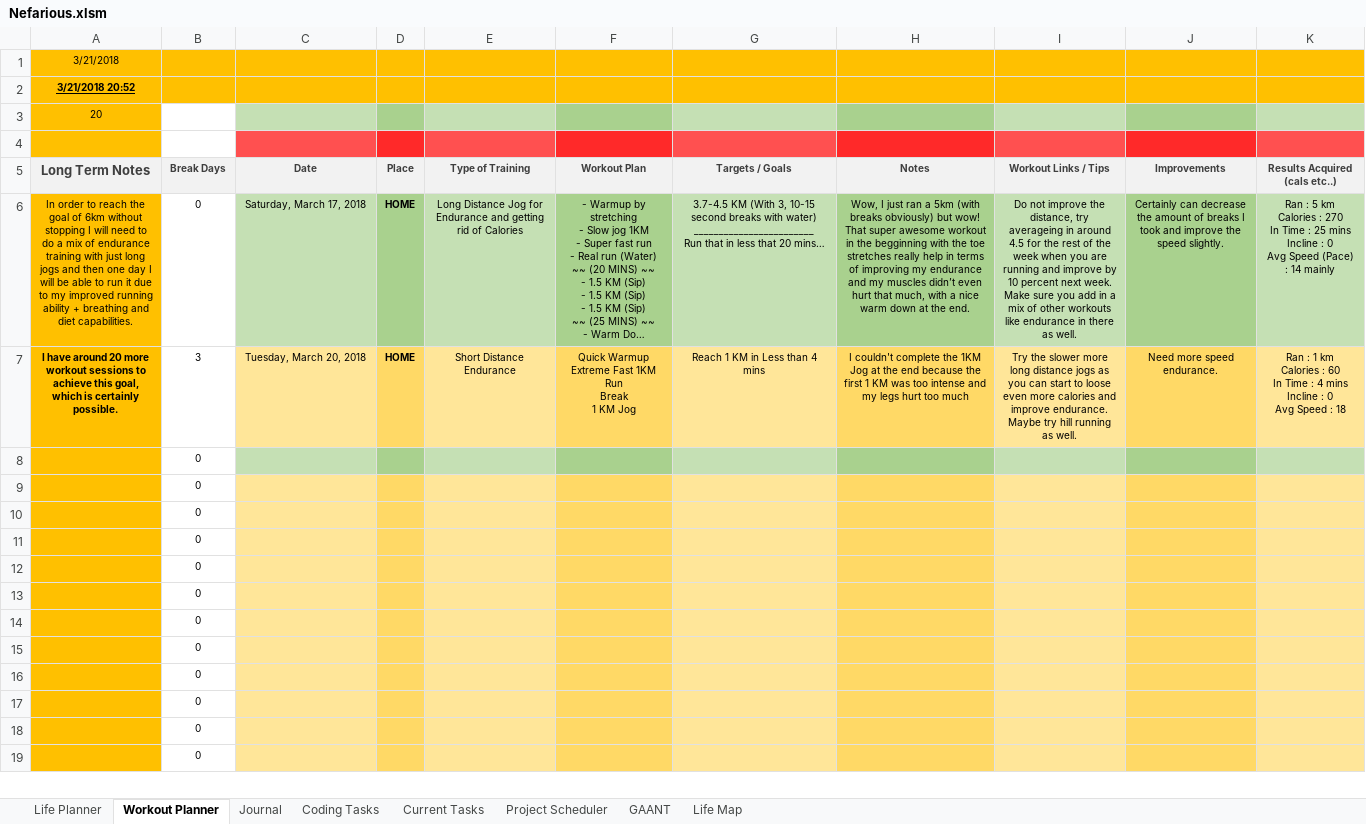
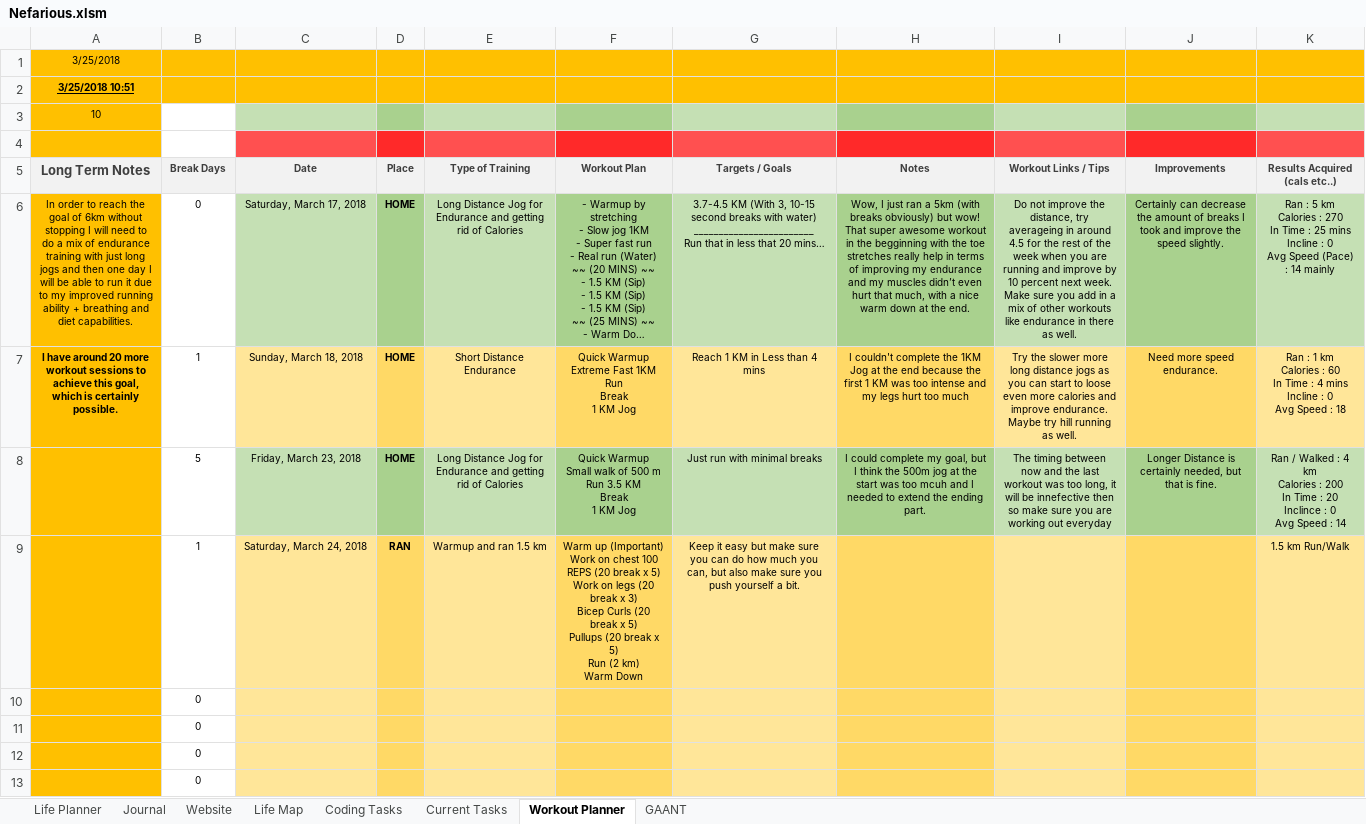
Before and after one commit to AJTech2002/NEFARIOUS, an Excel workbook: Management & Logging/Planning and Management/Nefarious.xlsm, sheet Workout Planner, drawn as a sheet; only a part is shown; the shorter side is filled out with more unchanged rows; long unchanged cells end in …; values as stored, in another font and other column widths than the file's, no borders; conditional formats not drawn; removed rows and columns are numbered as before the commit, all else as after; ↵ is a line break in a cell; the diff names each change by its address in the sheet, - before the commit and + after, or states it on an @@ line.

```diff
--- a/Management & Logging/Planning and Management/Nefarious.xlsm (sheet Workout Planner)
+++ b/Management & Logging/Planning and Management/Nefarious.xlsm (sheet Workout Planner)
-sheet tab: Project Scheduler
+sheet tab: Website
@@ sheet tab order changed: Life Planner | Journal | Website | Life Map | Coding Tasks | Current Tasks | Workout Planner | GAANT @@
-A1 (Long Term Notes): 3/21/2018
+A1 (Long Term Notes): 3/25/2018
-A2 (Long Term Notes): 3/21/2018 20:52
+A2 (Long Term Notes): 3/25/2018 10:51
-A3 (Long Term Notes): 20
+A3 (Long Term Notes): 10
-B7 (Break Days): 3
+B7 (Break Days): 1
-C7 (Date): Tuesday, March 20, 2018
+C7 (Date): Sunday, March 18, 2018
-row 8:  | 0
-row 9:  | 0
+row 8:  | 5 | Friday, March 23, 2018 | HOME | Long Distance Jog for Endurance and getting rid of Calories | Quick Warmup ↵ Small walk of 500 m ↵ Run 3.5 KM ↵ Break ↵ 1 KM Jog | Just run with minimal breaks | I could complete my goal, but I think the 500m jog at the start was too mcuh and I needed to extend the ending part. | The timing between now and the last workout was too long, it will be innefective then so make sure you are working out everyday | Longer Distance is certainly needed, but that is fine. | Ran / Walked : 4 km ↵ Calories : 200 ↵ In Time : 20 ↵ Inclince : 0 ↵ Avg Speed : 14
+row 9:  | 1 | Saturday, March 24, 2018 | RAN | Warmup and ran 1.5 km | Warm up (Important) ↵ Work on chest 100 REPS (20 break x 5) ↵ Work on legs (20 break x 3) ↵ Bicep Curls (20 break x 5) ↵ Pullups (20 break x 5) ↵ Run (2 km) ↵ Warm Down | Keep it easy but make sure you can do how much you can, but also make sure you push yourself a bit. |  |  |  | 1.5 km Run/Walk
```
Also changed, not shown: sheet GAANT, sheet Life Planner, sheet Coding Tasks, sheet Current Tasks, sheet Journal, sheet Life Map, 1 other file.
